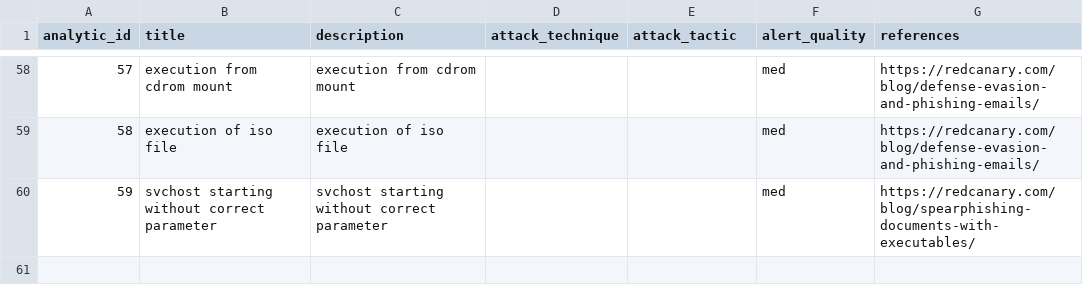
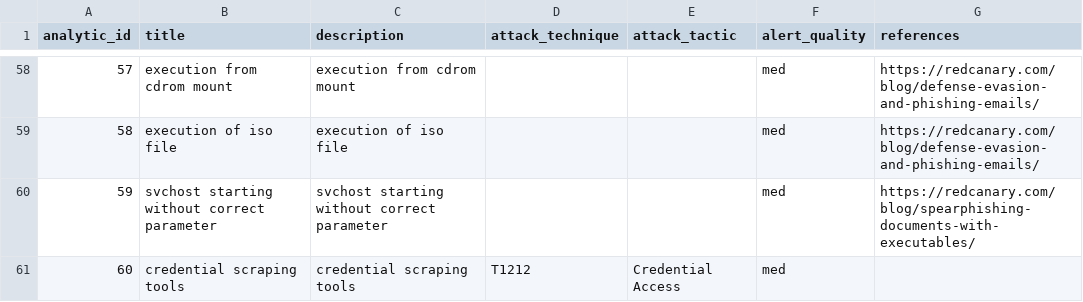
Before and after one commit to dwaynegeffroy/Windows-Authentication-Anomolies, a CSV file: lookups/analytic_documentation.csv, drawn as a sheet; only a part is shown, gaps mark what is left out.

Commit message:
Update analytic_documentation.csv

```diff
--- a/lookups/analytic_documentation.csv
+++ b/lookups/analytic_documentation.csv
@@ -60 +60,2 @@ analytic_id,title,description,attack_technique,attack_tactic,alert_quality,refer
 59,svchost starting without correct parameter,svchost starting without correct parameter,,,med,https://redcanary.com/blog/spearphishing-documents-with-executables/
+60,credential scraping tools,credential scraping tools,T1212,"Credential Access",med,
```
